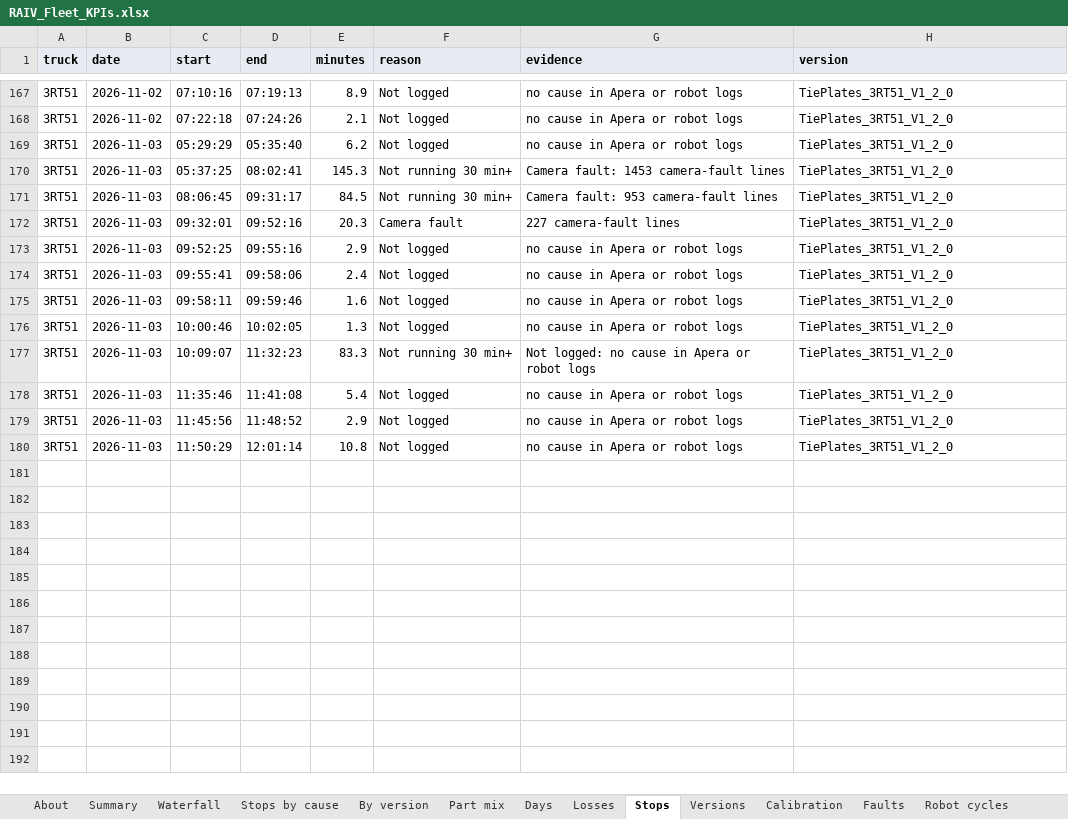
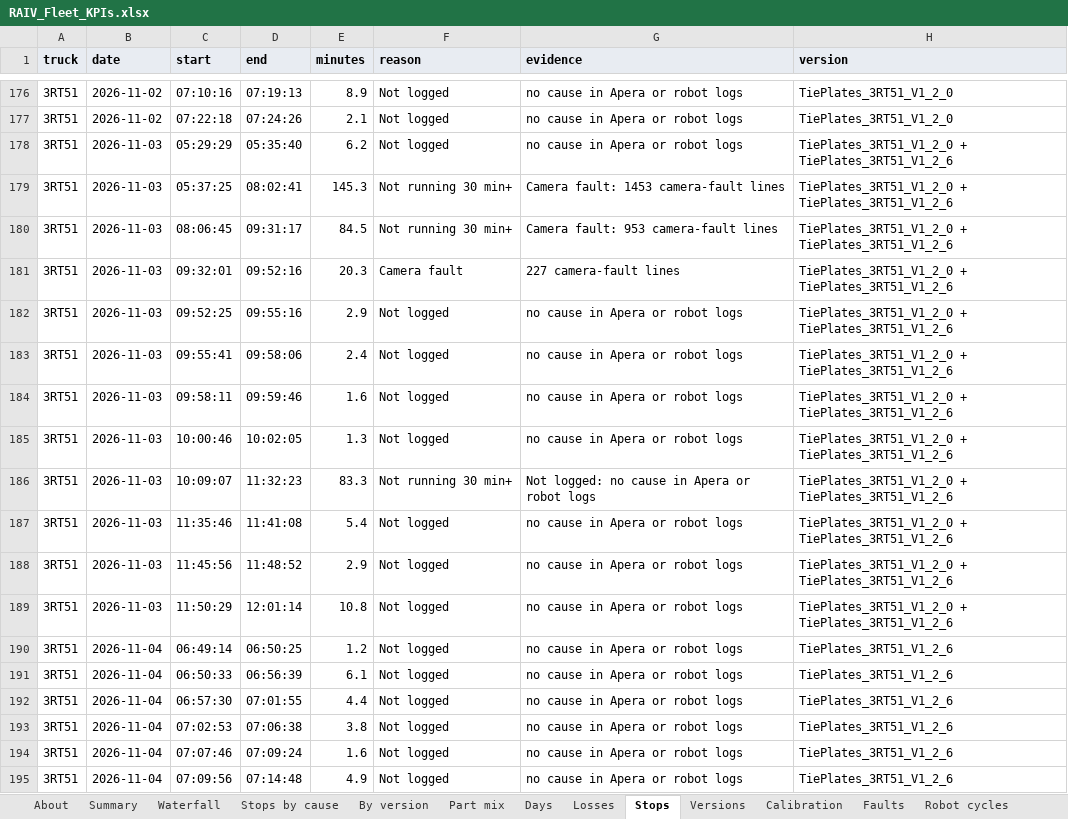
Before and after one commit to cotyc-bbrailtech/RAIV-FLEET-KPI, an Excel workbook: RAIV_Fleet_KPIs.xlsx, sheet Stops, drawn as a sheet; only a part is shown, gaps mark what is left out; values as stored, in another font and other column widths than the file's, no borders; charts and pictures not drawn; addresses are those after the commit; the diff covers the shown part only; the diff names each change by its address in the sheet, - before the commit and + after, or states it on an @@ line.

```diff
--- a/RAIV_Fleet_KPIs.xlsx (sheet Stops)
+++ b/RAIV_Fleet_KPIs.xlsx (sheet Stops)
-H178:H189 (version): TiePlates_3RT51_V1_2_0
+H178:H189 (version): TiePlates_3RT51_V1_2_0 + TiePlates_3RT51_V1_2_6
+row 190: 3RT51 | 2026-11-04 | 06:49:14 | 06:50:25 | 1.2 | Not logged | no cause in Apera or robot logs | TiePlates_3RT51_V1_2_6
+row 191: 3RT51 | 2026-11-04 | 06:50:33 | 06:56:39 | 6.1 | Not logged | no cause in Apera or robot logs | TiePlates_3RT51_V1_2_6
+row 192: 3RT51 | 2026-11-04 | 06:57:30 | 07:01:55 | 4.4 | Not logged | no cause in Apera or robot logs | TiePlates_3RT51_V1_2_6
+row 193: 3RT51 | 2026-11-04 | 07:02:53 | 07:06:38 | 3.8 | Not logged | no cause in Apera or robot logs | TiePlates_3RT51_V1_2_6
+row 194: 3RT51 | 2026-11-04 | 07:07:46 | 07:09:24 | 1.6 | Not logged | no cause in Apera or robot logs | TiePlates_3RT51_V1_2_6
+row 195: 3RT51 | 2026-11-04 | 07:09:56 | 07:14:48 | 4.9 | Not logged | no cause in Apera or robot logs | TiePlates_3RT51_V1_2_6
```
Also changed, not shown: 9 added rows elsewhere in this sheet, sheet Robot cycles, sheet Picks, sheet Losses, sheet Part mix data, sheet Days, sheet By version, 7 more sheets, formulas that keep their value, 1 other file.
